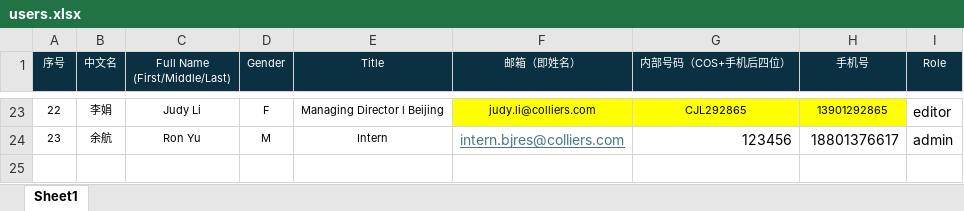
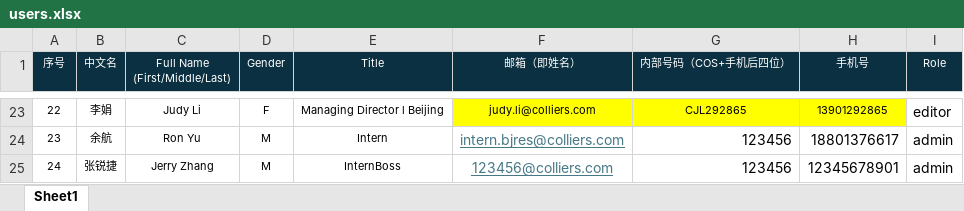
Before and after one commit to wateryh2004-beep/office-map, an Excel workbook: users.xlsx, sheet Sheet1, drawn as a sheet; only a part is shown, gaps mark what is left out; values as stored, in another font and other column widths than the file's, no borders; conditional formats not drawn; the diff names each change by its address in the sheet, - before the commit and + after, or states it on an @@ line.

Commit message:
Admin update users.xlsx

```diff
--- a/users.xlsx (sheet Sheet1)
+++ b/users.xlsx (sheet Sheet1)
+row 25: 24 | 张锐捷 | Jerry Zhang | M | InternBoss | 123456@colliers.com | 123456 | 12345678901 | admin
```
